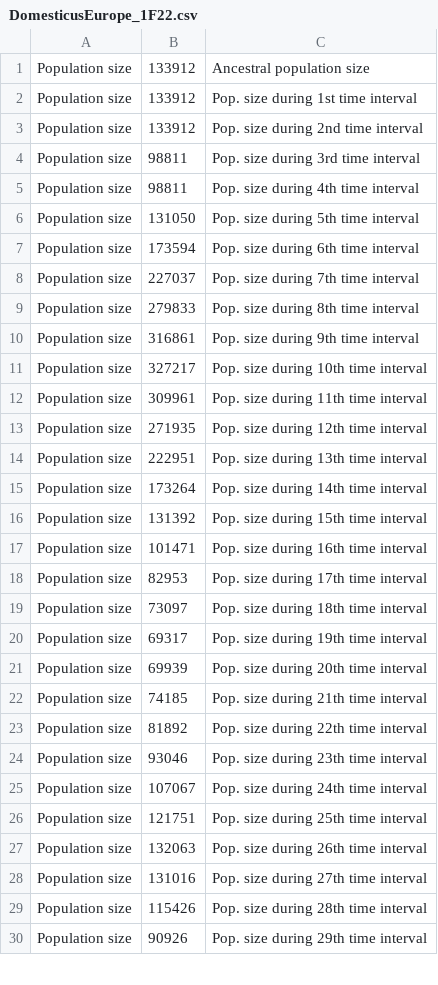
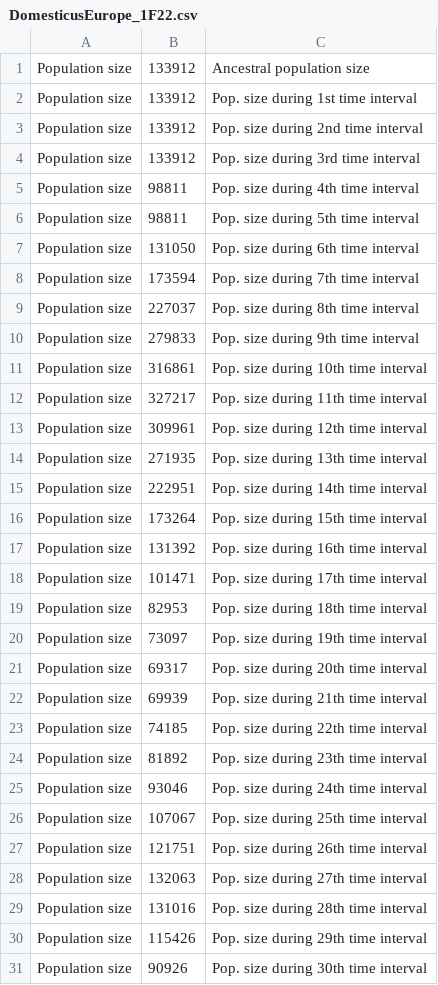
Before and after one commit to popsim-consortium/stdpopsim, a CSV file: docs/parameter_tables/MusMus/DomesticusEurope_1F22.csv, drawn as a sheet; only a part is shown; the diff covers the shown part only.

```diff
--- a/docs/parameter_tables/MusMus/DomesticusEurope_1F22.csv
+++ b/docs/parameter_tables/MusMus/DomesticusEurope_1F22.csv
@@ -3,28 +3,29 @@ Population size,133912,Pop. size during 1st time interval
 Population size,133912,Pop. size during 2nd time interval
-Population size,98811,Pop. size during 3rd time interval
+Population size,133912,Pop. size during 3rd time interval
 Population size,98811,Pop. size during 4th time interval
-Population size,131050,Pop. size during 5th time interval
-Population size,173594,Pop. size during 6th time interval
-Population size,227037,Pop. size during 7th time interval
-Population size,279833,Pop. size during 8th time interval
-Population size,316861,Pop. size during 9th time interval
-Population size,327217,Pop. size during 10th time interval
-Population size,309961,Pop. size during 11th time interval
-Population size,271935,Pop. size during 12th time interval
-Population size,222951,Pop. size during 13th time interval
-Population size,173264,Pop. size during 14th time interval
-Population size,131392,Pop. size during 15th time interval
-Population size,101471,Pop. size during 16th time interval
-Population size,82953,Pop. size during 17th time interval
-Population size,73097,Pop. size during 18th time interval
-Population size,69317,Pop. size during 19th time interval
-Population size,69939,Pop. size during 20th time interval
-Population size,74185,Pop. size during 21th time interval
-Population size,81892,Pop. size during 22th time interval
-Population size,93046,Pop. size during 23th time interval
-Population size,107067,Pop. size during 24th time interval
-Population size,121751,Pop. size during 25th time interval
-Population size,132063,Pop. size during 26th time interval
-Population size,131016,Pop. size during 27th time interval
-Population size,115426,Pop. size during 28th time interval
-Population size,90926,Pop. size during 29th time interval
+Population size,98811,Pop. size during 5th time interval
+Population size,131050,Pop. size during 6th time interval
+Population size,173594,Pop. size during 7th time interval
+Population size,227037,Pop. size during 8th time interval
+Population size,279833,Pop. size during 9th time interval
+Population size,316861,Pop. size during 10th time interval
+Population size,327217,Pop. size during 11th time interval
+Population size,309961,Pop. size during 12th time interval
+Population size,271935,Pop. size during 13th time interval
+Population size,222951,Pop. size during 14th time interval
+Population size,173264,Pop. size during 15th time interval
+Population size,131392,Pop. size during 16th time interval
+Population size,101471,Pop. size during 17th time interval
+Population size,82953,Pop. size during 18th time interval
+Population size,73097,Pop. size during 19th time interval
+Population size,69317,Pop. size during 20th time interval
+Population size,69939,Pop. size during 21th time interval
+Population size,74185,Pop. size during 22th time interval
+Population size,81892,Pop. size during 23th time interval
+Population size,93046,Pop. size during 24th time interval
+Population size,107067,Pop. size during 25th time interval
+Population size,121751,Pop. size during 26th time interval
+Population size,132063,Pop. size during 27th time interval
+Population size,131016,Pop. size during 28th time interval
+Population size,115426,Pop. size during 29th time interval
+Population size,90926,Pop. size during 30th time interval
```
Also changed, not shown: 26 edited cells elsewhere in this file, docs/parameter_tables/MusMus/CastaneusIndia_1F22.csv, docs/parameter_tables/MusMus/MusculusKorea_1F22.csv.
